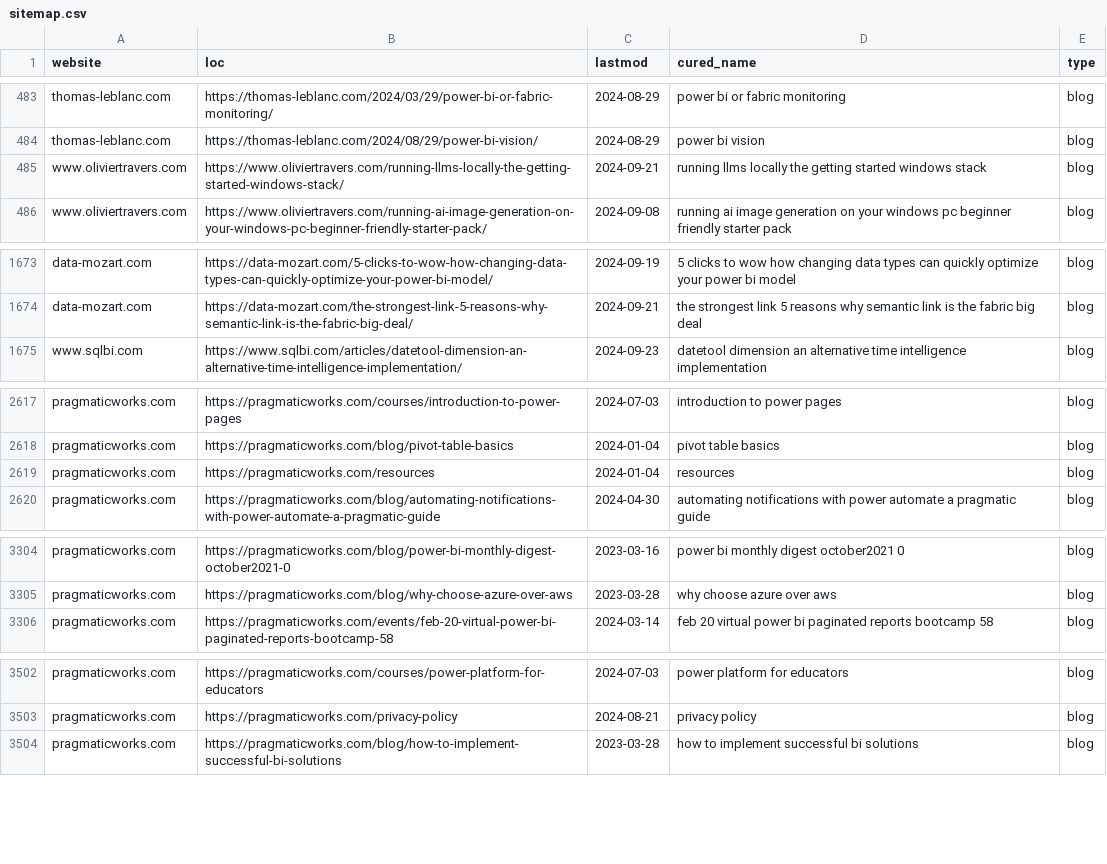
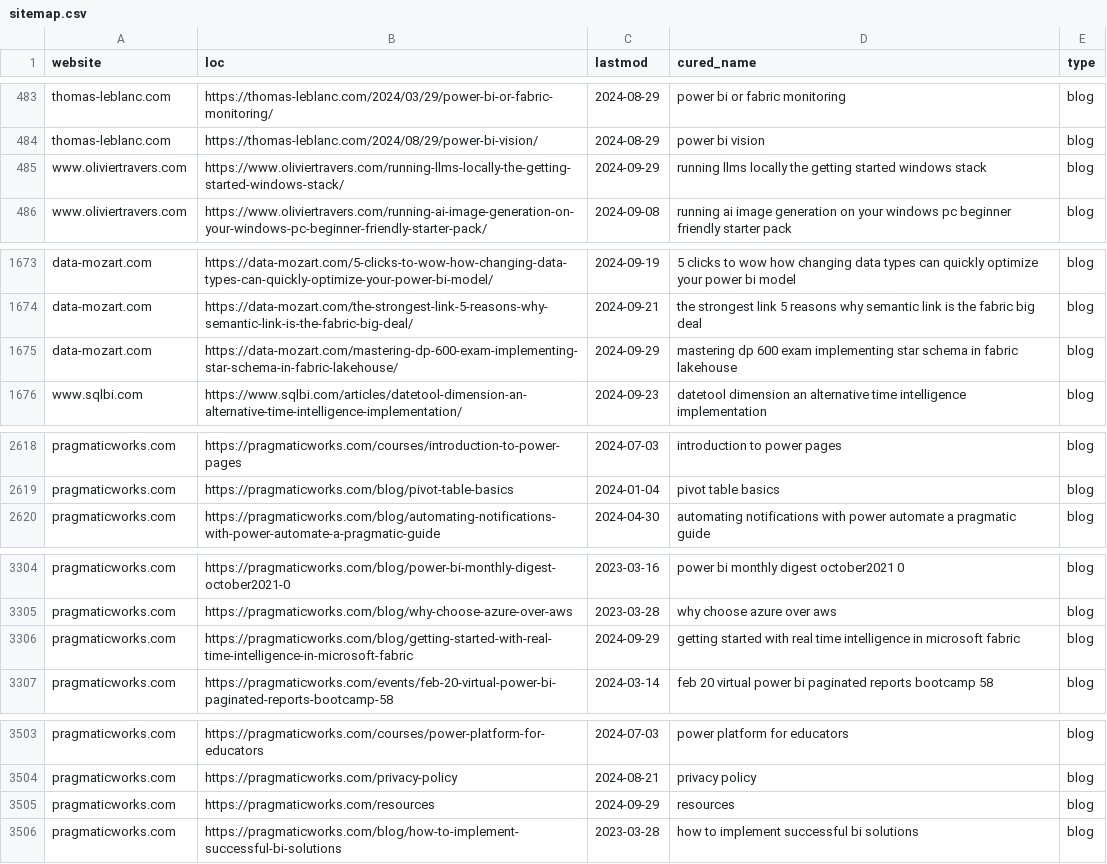
Before and after one commit to julian-passebecq/newsai_script, a CSV file: data/sitemap.csv, drawn as a sheet; only a part is shown, gaps mark what is left out; the diff covers the shown part only.

```diff
--- a/data/sitemap.csv
+++ b/data/sitemap.csv
@@ -484,3 +484,3 @@ thomas-leblanc.com,https://thomas-leblanc.com/2024/03/29/power-bi-or-fabric-moni
 thomas-leblanc.com,https://thomas-leblanc.com/2024/08/29/power-bi-vision/,2024-08-29,power bi vision,blog
-www.oliviertravers.com,https://www.oliviertravers.com/running-llms-locally-the-getting-started-windows-stack/,2024-09-21,running llms locally the getting started windows stack,blog
+www.oliviertravers.com,https://www.oliviertravers.com/running-llms-locally-the-getting-started-windows-stack/,2024-09-29,running llms locally the getting started windows stack,blog
 www.oliviertravers.com,https://www.oliviertravers.com/running-ai-image-generation-on-your-windows-pc-beginner-friendly-starter-pack/,2024-09-08,running ai image generation on your windows pc beginner friendly starter pack,blog
@@ -1674,2 +1674,3 @@ data-mozart.com,https://data-mozart.com/5-clicks-to-wow-how-changing-data-types-
 data-mozart.com,https://data-mozart.com/the-strongest-link-5-reasons-why-semantic-link-is-the-fabric-big-deal/,2024-09-21,the strongest link 5 reasons why semantic link is the fabric big deal,blog
+data-mozart.com,https://data-mozart.com/mastering-dp-600-exam-implementing-star-schema-in-fabric-lakehouse/,2024-09-29,mastering dp 600 exam implementing star schema in fabric lakehouse,blog
 www.sqlbi.com,https://www.sqlbi.com/articles/datetool-dimension-an-alternative-time-intelligence-implementation/,2024-09-23,datetool dimension an alternative time intelligence implementation,blog
@@ -2618,3 +2619,2 @@ pragmaticworks.com,https://pragmaticworks.com/courses/introduction-to-power-page
 pragmaticworks.com,https://pragmaticworks.com/blog/pivot-table-basics,2024-01-04,pivot table basics,blog
-pragmaticworks.com,https://pragmaticworks.com/resources,2024-01-04,resources,blog
 pragmaticworks.com,https://pragmaticworks.com/blog/automating-notifications-with-power-automate-a-pragmatic-guide,2024-04-30,automating notifications with power automate a pragmatic guide,blog
@@ -3305,2 +3305,3 @@ pragmaticworks.com,https://pragmaticworks.com/blog/power-bi-monthly-digest-octob
 pragmaticworks.com,https://pragmaticworks.com/blog/why-choose-azure-over-aws,2023-03-28,why choose azure over aws,blog
+pragmaticworks.com,https://pragmaticworks.com/blog/getting-started-with-real-time-intelligence-in-microsoft-fabric,2024-09-29,getting started with real time intelligence in microsoft fabric,blog
 pragmaticworks.com,https://pragmaticworks.com/events/feb-20-virtual-power-bi-paginated-reports-bootcamp-58,2024-03-14,feb 20 virtual power bi paginated reports bootcamp 58,blog
@@ -3503,2 +3504,3 @@ pragmaticworks.com,https://pragmaticworks.com/courses/power-platform-for-educato
 pragmaticworks.com,https://pragmaticworks.com/privacy-policy,2024-08-21,privacy policy,blog
+pragmaticworks.com,https://pragmaticworks.com/resources,2024-09-29,resources,blog
 pragmaticworks.com,https://pragmaticworks.com/blog/how-to-implement-successful-bi-solutions,2023-03-28,how to implement successful bi solutions,blog
```
Also changed, not shown: 33 moved rows and 4 edited cells elsewhere in this file, data/article_blog.csv.
